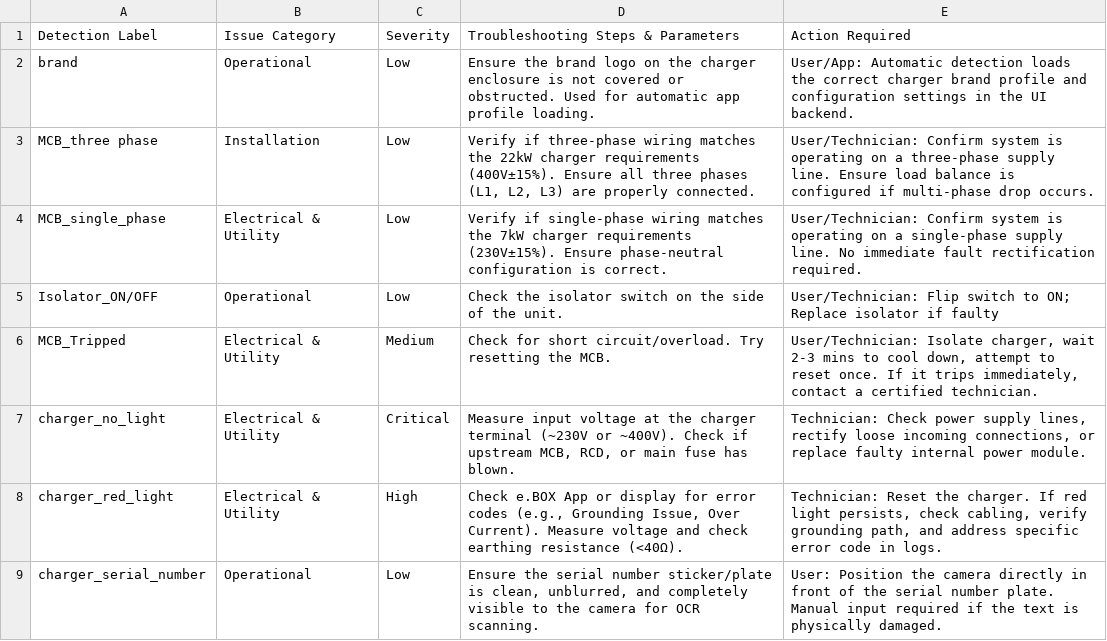
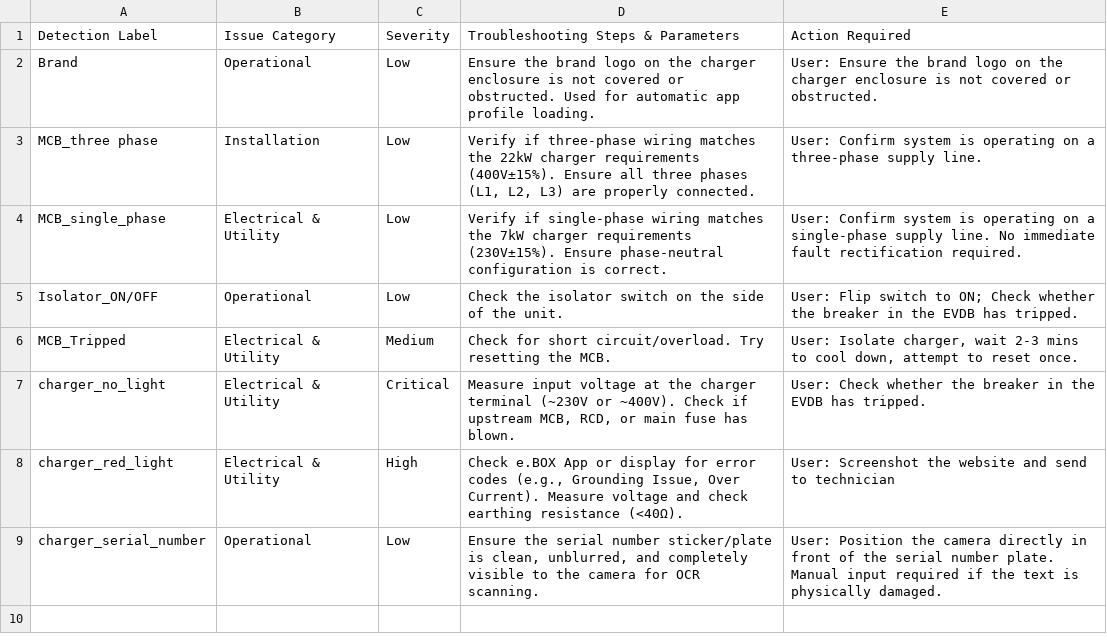
Before and after one commit to limyien-0819/rexcharge2026, a CSV file: Dataset - Dataset.csv, drawn as a sheet.

```diff
--- a/Dataset - Dataset.csv
+++ b/Dataset - Dataset.csv
@@ -1,9 +1,11 @@
 Detection Label,Issue Category,Severity,Troubleshooting Steps & Parameters,Action Required
-brand,Operational,Low,Ensure the brand logo on the charger enclosure is not covered or obstructed. Used for automatic app profile loading.,User/App: Automatic detection loads the correct charger brand profile and configuration settings in the UI backend.
-MCB_three phase,Installation,Low,"Verify if three-phase wiring matches the 22kW charger requirements (400V±15%). Ensure all three phases (L1, L2, L3) are properly connected.",User/Technician: Confirm system is operating on a three-phase supply line. Ensure load balance is configured if multi-phase drop occurs.
-MCB_single_phase,Electrical & Utility,Low,Verify if single-phase wiring matches the 7kW charger requirements (230V±15%). Ensure phase-neutral configuration is correct.,User/Technician: Confirm system is operating on a single-phase supply line. No immediate fault rectification required.
-Isolator_ON/OFF,Operational,Low,Check the isolator switch on the side of the unit.,User/Technician: Flip switch to ON; Replace isolator if faulty
-MCB_Tripped,Electrical & Utility,Medium,Check for short circuit/overload. Try resetting the MCB.,"User/Technician: Isolate charger, wait 2-3 mins to cool down, attempt to reset once. If it trips immediately, contact a certified technician."
-charger_no_light,Electrical & Utility,Critical,"Measure input voltage at the charger terminal (~230V or ~400V). Check if upstream MCB, RCD, or main fuse has blown.","Technician: Check power supply lines, rectify loose incoming connections, or replace faulty internal power module."
-charger_red_light,Electrical & Utility,High,"Check e.BOX App or display for error codes (e.g., Grounding Issue, Over Current). Measure voltage and check earthing resistance (<40Ω).","Technician: Reset the charger. If red light persists, check cabling, verify grounding path, and address specific error code in logs."
+Brand,Operational,Low,Ensure the brand logo on the charger enclosure is not covered or obstructed. Used for automatic app profile loading.,User: Ensure the brand logo on the charger enclosure is not covered or obstructed.
+MCB_three phase,Installation,Low,"Verify if three-phase wiring matches the 22kW charger requirements (400V±15%). Ensure all three phases (L1, L2, L3) are properly connected.",User: Confirm system is operating on a three-phase supply line.
+MCB_single_phase,Electrical & Utility,Low,Verify if single-phase wiring matches the 7kW charger requirements (230V±15%). Ensure phase-neutral configuration is correct.,"User: Confirm system is operating on a single-phase supply line. No immediate fault rectification required.
+"
+Isolator_ON/OFF,Operational,Low,Check the isolator switch on the side of the unit.,"User: Flip switch to ON; Check whether the breaker in the EVDB has tripped.
+"
+MCB_Tripped,Electrical & Utility,Medium,Check for short circuit/overload. Try resetting the MCB.,"User: Isolate charger, wait 2-3 mins to cool down, attempt to reset once."
+charger_no_light,Electrical & Utility,Critical,"Measure input voltage at the charger terminal (~230V or ~400V). Check if upstream MCB, RCD, or main fuse has blown.",User: Check whether the breaker in the EVDB has tripped.
+charger_red_light,Electrical & Utility,High,"Check e.BOX App or display for error codes (e.g., Grounding Issue, Over Current). Measure voltage and check earthing resistance (<40Ω).",User: Screenshot the website and send to technician
 charger_serial_number,Operational,Low,"Ensure the serial number sticker/plate is clean, unblurred, and completely visible to the camera for OCR scanning.",User: Position the camera directly in front of the serial number plate. Manual input required if the text is physically damaged.
```
Also changed, not shown: 1 other file.
